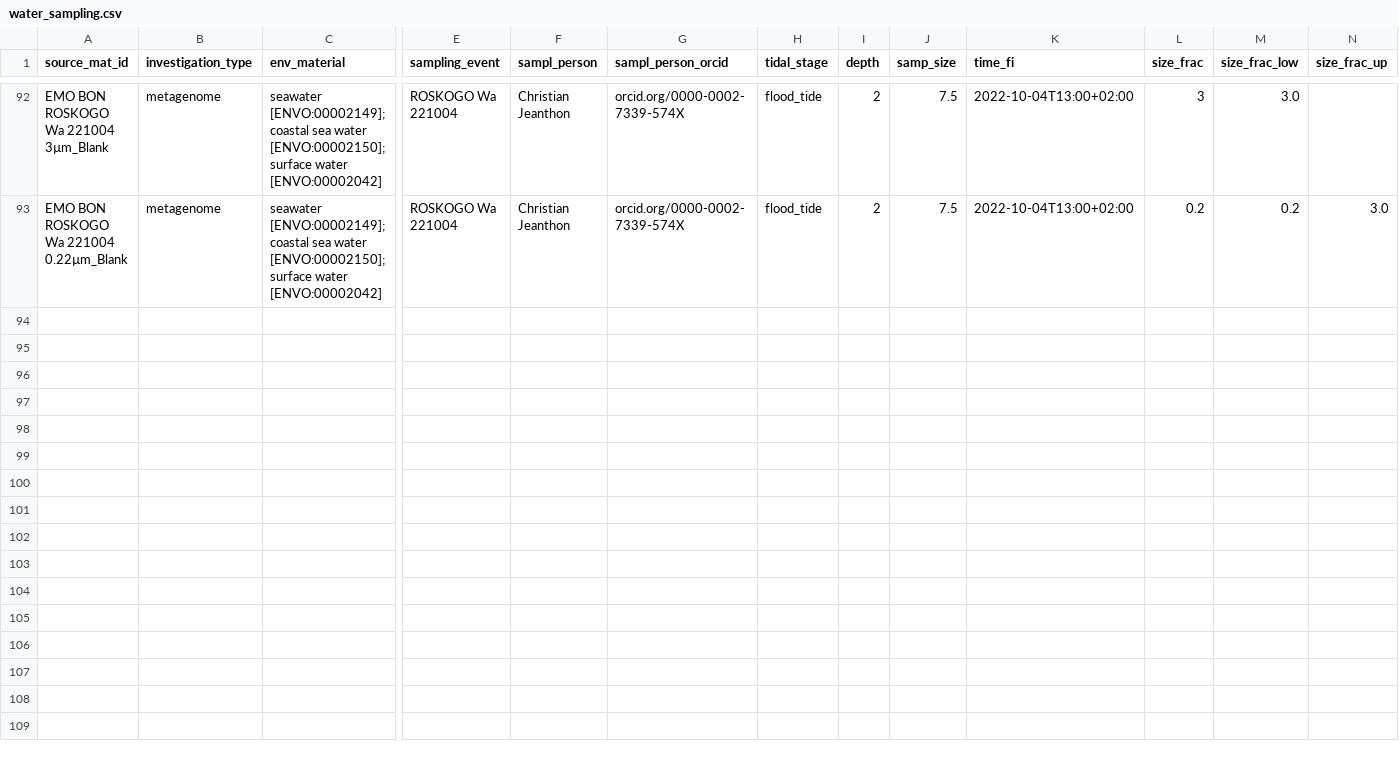
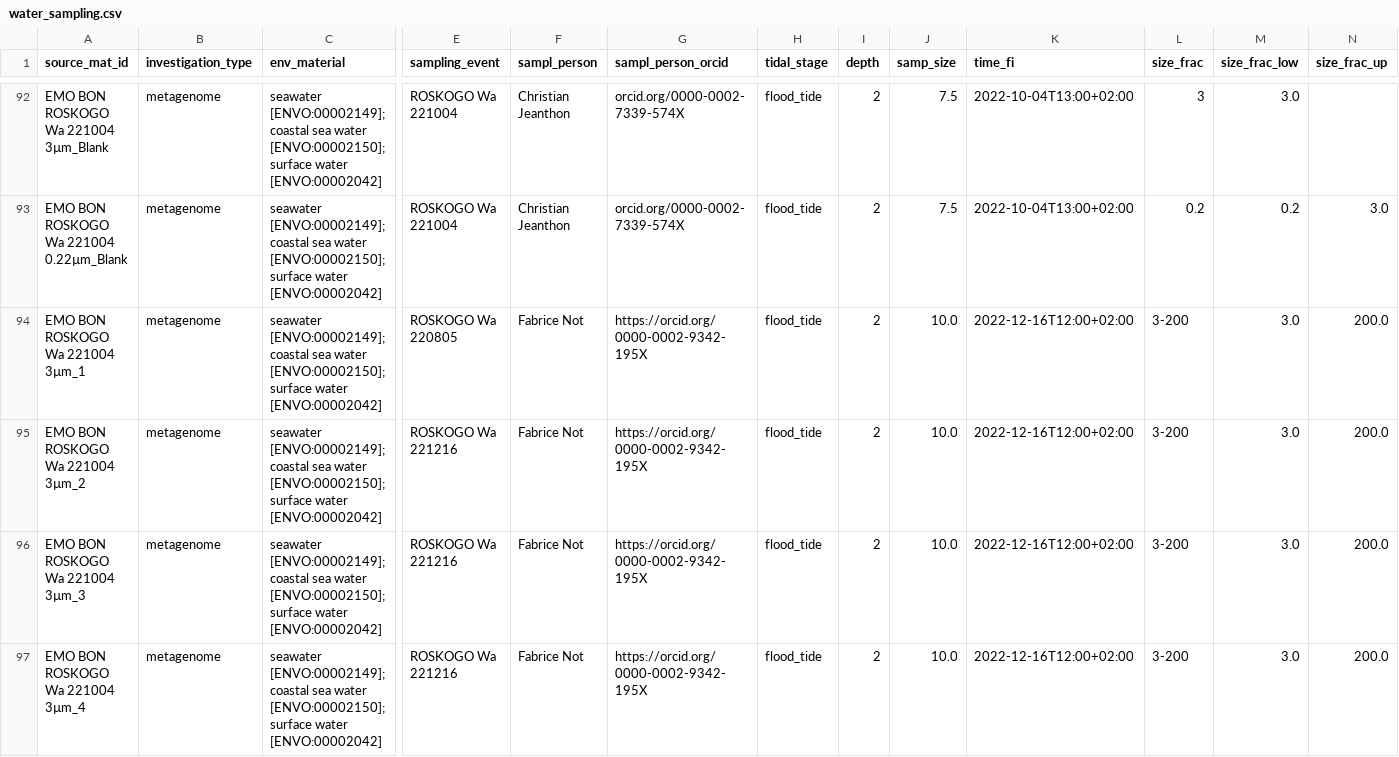
Before and after one commit to emo-bon/observatory-ROSKOGO-data, a CSV file: downloads/gdoc-csv/water_sampling.csv, drawn as a sheet; only a part is shown, gaps mark what is left out; rows hold the shown columns only; the diff covers the shown part only; the diff names each change by its address in the sheet, - before the commit and + after, or states it on an @@ line.

```diff
--- a/downloads/gdoc-csv/water_sampling.csv
+++ b/downloads/gdoc-csv/water_sampling.csv
+row 94: EMO BON ROSKOGO Wa 221004 3µm_1 | metagenome | seawater [ENVO:00002149]; coastal sea water [ENVO:00002150]; surface water [ENVO:00002042] | ROSKOGO Wa 220805 | Fabrice Not | https://orcid.org/0000-0002-9342-195X | flood_tide | 2 | 10.0 | 2022-12-16T12:00+02:00 | 3-200 | 3.0 | 200.0
+row 95: EMO BON ROSKOGO Wa 221004 3µm_2 | metagenome | seawater [ENVO:00002149]; coastal sea water [ENVO:00002150]; surface water [ENVO:00002042] | ROSKOGO Wa 221216 | Fabrice Not | https://orcid.org/0000-0002-9342-195X | flood_tide | 2 | 10.0 | 2022-12-16T12:00+02:00 | 3-200 | 3.0 | 200.0
+row 96: EMO BON ROSKOGO Wa 221004 3µm_3 | metagenome | seawater [ENVO:00002149]; coastal sea water [ENVO:00002150]; surface water [ENVO:00002042] | ROSKOGO Wa 221216 | Fabrice Not | https://orcid.org/0000-0002-9342-195X | flood_tide | 2 | 10.0 | 2022-12-16T12:00+02:00 | 3-200 | 3.0 | 200.0
+row 97: EMO BON ROSKOGO Wa 221004 3µm_4 | metagenome | seawater [ENVO:00002149]; coastal sea water [ENVO:00002150]; surface water [ENVO:00002042] | ROSKOGO Wa 221216 | Fabrice Not | https://orcid.org/0000-0002-9342-195X | flood_tide | 2 | 10.0 | 2022-12-16T12:00+02:00 | 3-200 | 3.0 | 200.0
```
Also changed, not shown: 4 added rows elsewhere in this file.
